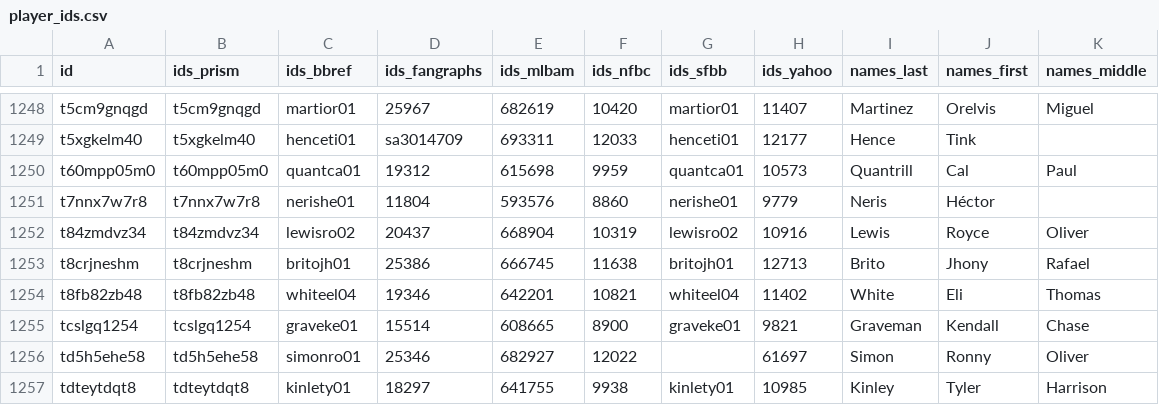
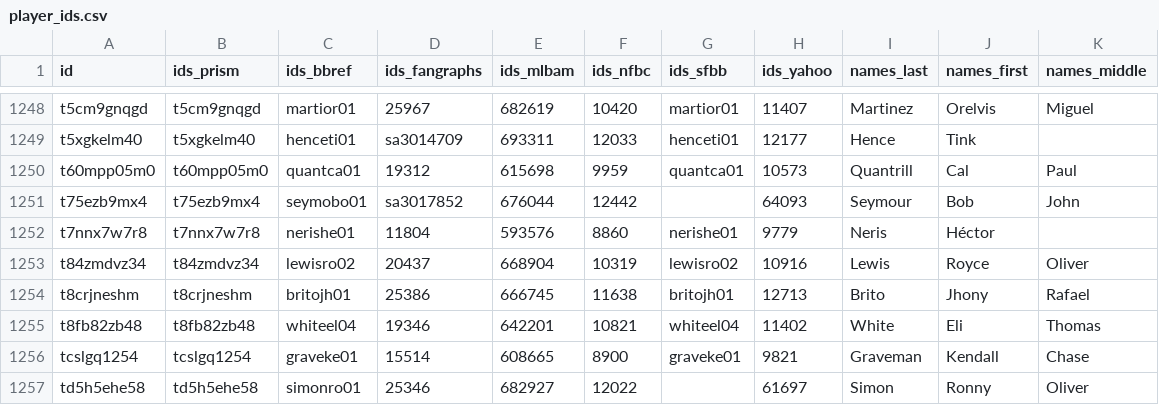
Before and after one commit to StatsVine/prism-registry, a CSV file: exports/mlb/player_ids/player_ids.csv, drawn as a sheet; only a part is shown, gaps mark what is left out; the shorter side is filled out with more unchanged rows.

```diff
--- a/exports/mlb/player_ids/player_ids.csv
+++ b/exports/mlb/player_ids/player_ids.csv
@@ -1250,2 +1250,3 @@ t5xgkelm40,t5xgkelm40,henceti01,sa3014709,693311,12033,henceti01,12177,Hence,Tin
 t60mpp05m0,t60mpp05m0,quantca01,19312,615698,9959,quantca01,10573,Quantrill,Cal,Paul
+t75ezb9mx4,t75ezb9mx4,seymobo01,sa3017852,676044,12442,,64093,Seymour,Bob,John
 t7nnx7w7r8,t7nnx7w7r8,nerishe01,11804,593576,8860,nerishe01,9779,Neris,Héctor,
```
Also changed, not shown: exports/mlb/players_mlb_profile/players_mlb_profile.csv, exports/mlb/players_mlb_roster/players_mlb_roster.csv, 42 other files.
